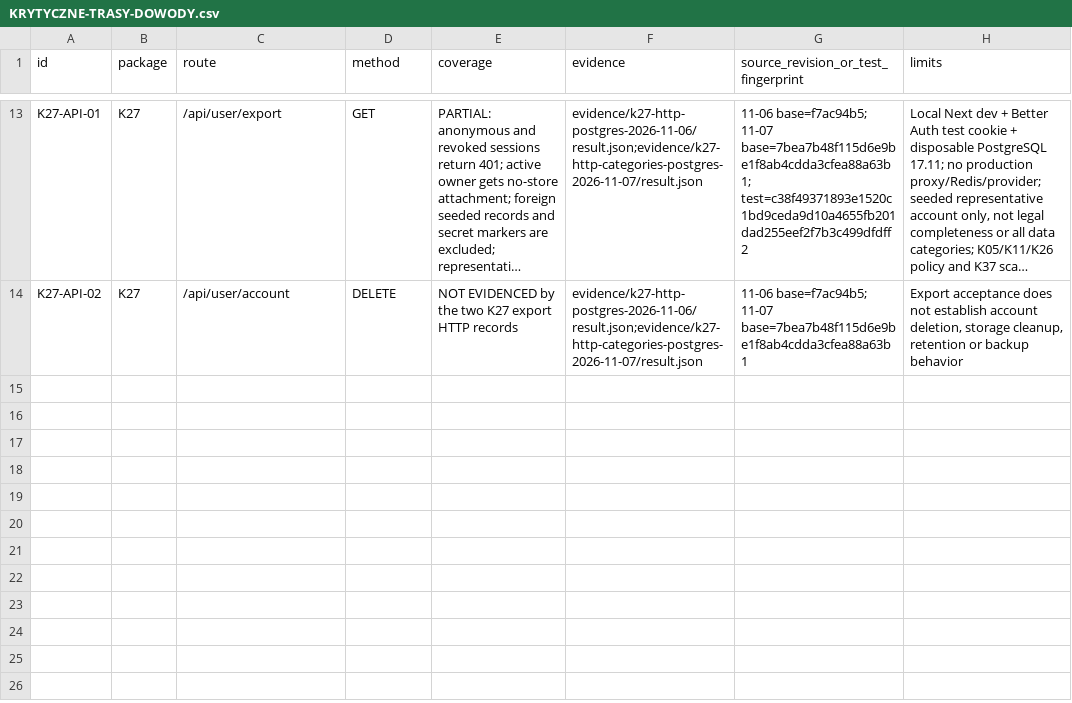
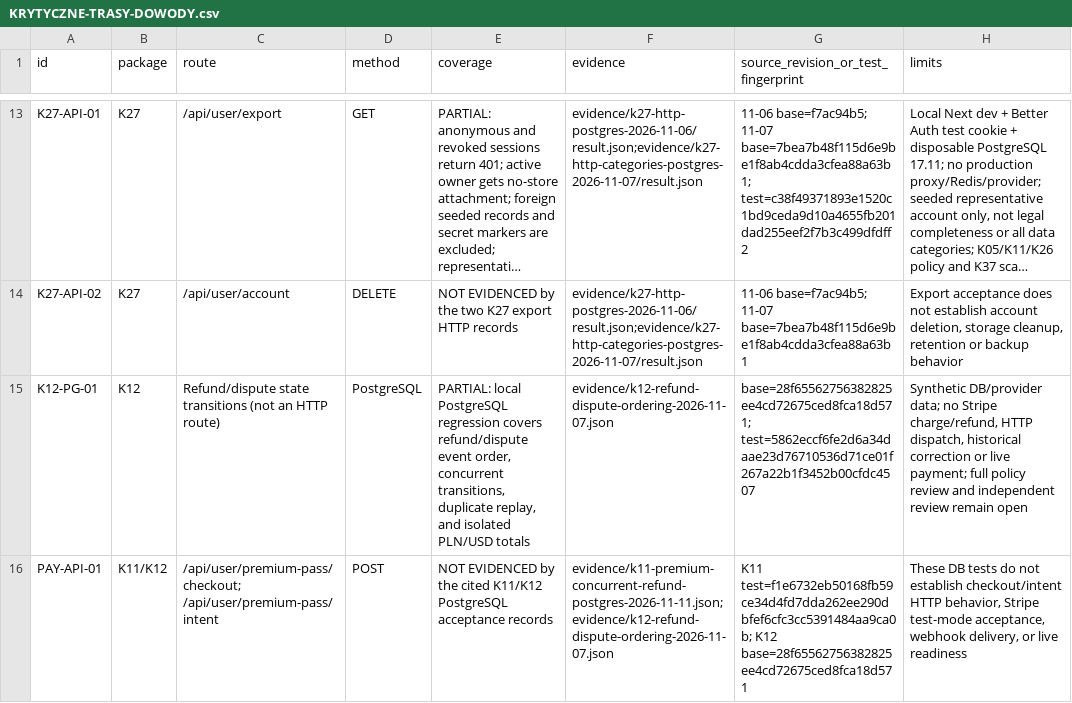
Before and after one commit to pawelekbyra/polutek-pl, a CSV file: docs/audit/2026-11-01-platform-research/program-audytu/KRYTYCZNE-TRASY-DOWODY.csv, drawn as a sheet; only a part is shown, gaps mark what is left out; long unchanged cells end in …; the diff names each change by its address in the sheet, - before the commit and + after, or states it on an @@ line.

```diff
--- a/docs/audit/2026-11-01-platform-research/program-audytu/KRYTYCZNE-TRASY-DOWODY.csv
+++ b/docs/audit/2026-11-01-platform-research/program-audytu/KRYTYCZNE-TRASY-DOWODY.csv
+row 15: K12-PG-01 | K12 | Refund/dispute state transitions (not an HTTP route) | PostgreSQL | PARTIAL: local PostgreSQL regression covers refund/dispute event order, concurrent transitions, duplicate replay, and isolated PLN/USD totals | evidence/k12-refund-dispute-ordering-2026-11-07.json | base=28f65562756382825ee4cd72675ced8fca18d571; test=5862eccf6fe2d6a34daae23d76710536d71ce01f267a22b1f3452b00cfdc4507 | Synthetic DB/provider data; no Stripe charge/refund, HTTP dispatch, historical correction or live payment; full policy review and independent review remain open
+row 16: PAY-API-01 | K11/K12 | /api/user/premium-pass/checkout; /api/user/premium-pass/intent | POST | NOT EVIDENCED by the cited K11/K12 PostgreSQL acceptance records | evidence/k11-premium-concurrent-refund-postgres-2026-11-11.json;evidence/k12-refund-dispute-ordering-2026-11-07.json | K11 test=f1e6732eb50168fb59ce34d4fd7dda262ee290dbfef6cfc3cc5391484aa9ca0b; K12 base=28f65562756382825ee4cd72675ced8fca18d571 | These DB tests do not establish checkout/intent HTTP behavior, Stripe test-mode acceptance, webhook delivery, or live readiness
```
Also changed, not shown: 1 other file.
